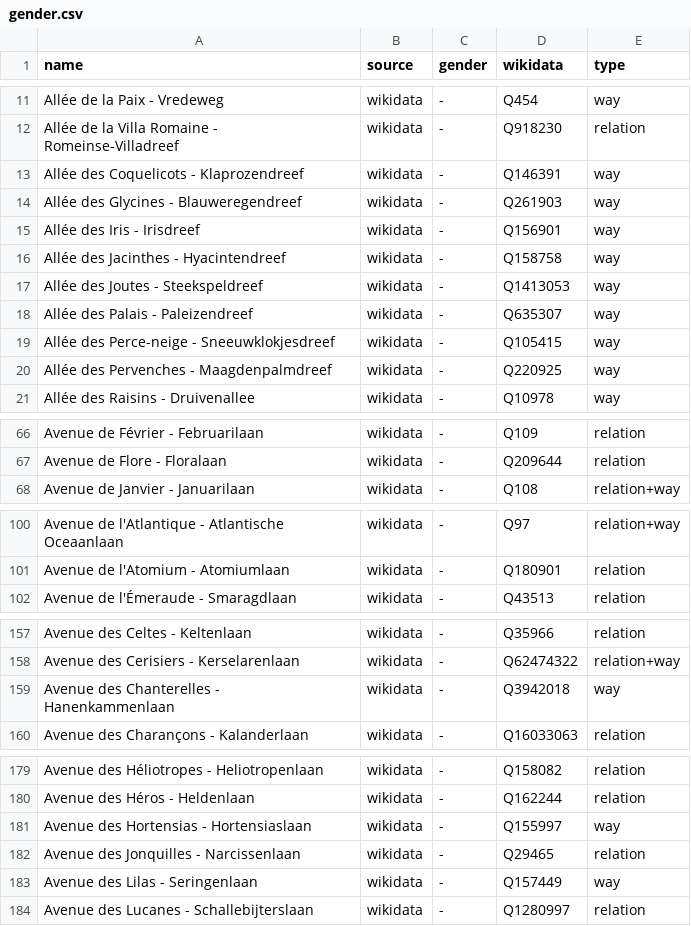
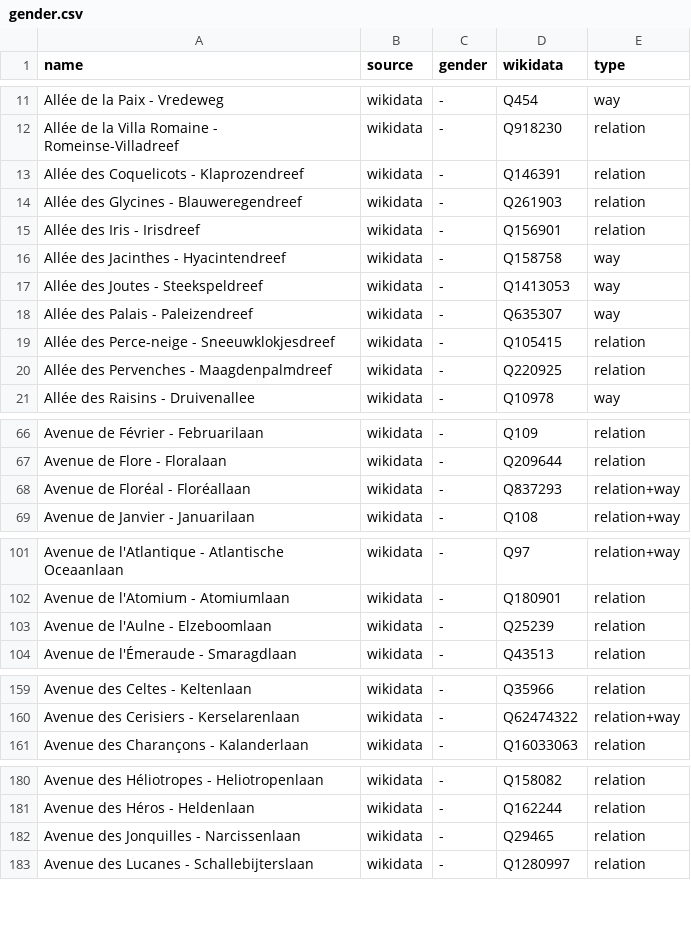
Before and after one commit to EqualStreetNames/equalstreetnames-brussels, a CSV file: data/gender.csv, drawn as a sheet; only a part is shown, gaps mark what is left out; removed rows and columns are numbered as before the commit, all else as after; the diff covers the shown part only; the diff names each change by its address in the sheet, - before the commit and + after, or states it on an @@ line.

```diff
--- a/data/gender.csv
+++ b/data/gender.csv
-E13:E15 (type): way
+E13:E15 (type): relation
-E19:E20 (type): way
+E19:E20 (type): relation
+row 68: Avenue de Floréal - Floréallaan | wikidata | - | Q837293 | relation+way
+row 103: Avenue de l'Aulne - Elzeboomlaan | wikidata | - | Q25239 | relation
-row 159: Avenue des Chanterelles - Hanenkammenlaan | wikidata | - | Q3942018 | way
-row 181: Avenue des Hortensias - Hortensiaslaan | wikidata | - | Q155997 | way
-row 183: Avenue des Lilas - Seringenlaan | wikidata | - | Q157449 | way
```
Also changed, not shown: 11 added rows, 4 removed rows and 22 edited cells elsewhere in this file, data/other.csv, 3 other files.
